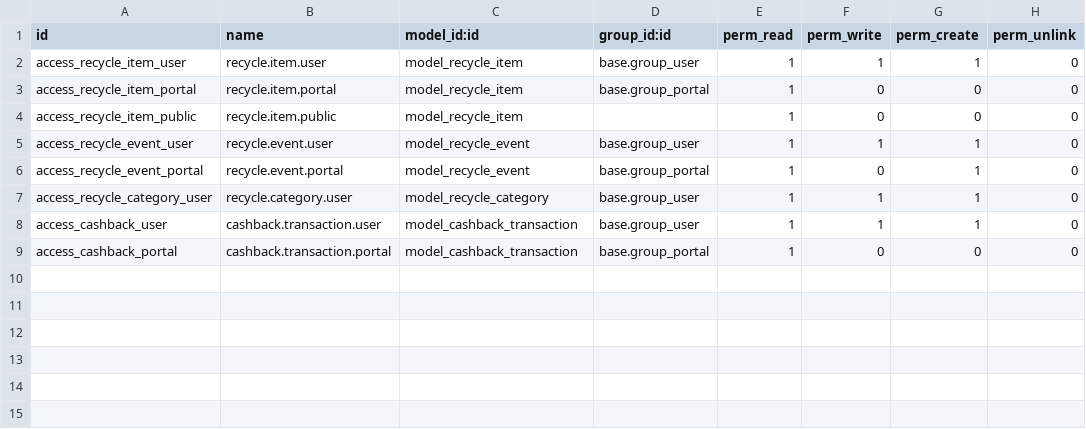
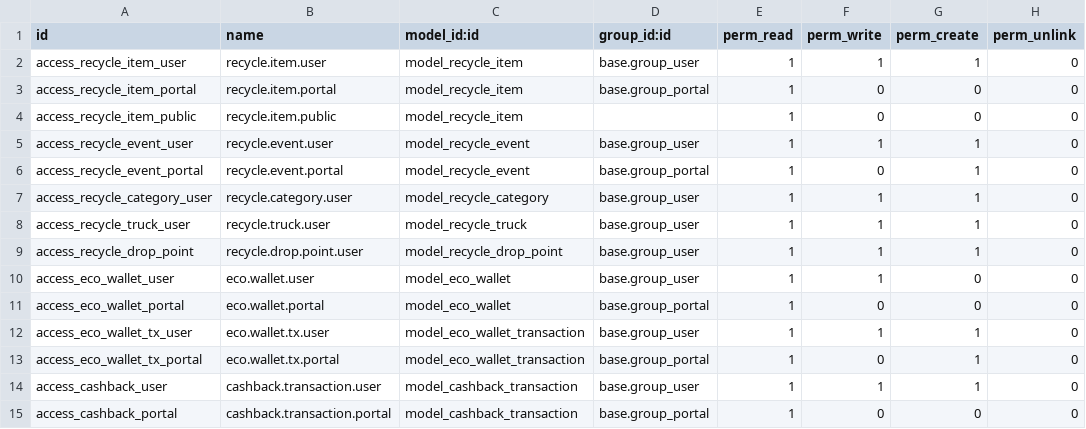
Before and after one commit to ecocuponcl/food.ecocupon.cl, a CSV file: ecocupon_recycle/security/ir.model.access.csv, drawn as a sheet; the diff names each change by its address in the sheet, - before the commit and + after, or states it on an @@ line.

Commit message:
♻️♻️ OPTIMIZED: 5 ajustes críticos del plan
AJUSTE 1: QR fuerte — order_id, expires_at, status, unique hash, HMAC signature
AJUSTE 2: Wallet interna (eco.wallet) separada de Flow.cl — Flow solo retiros
AJUSTE 3: Validación híbrida — image hash (duplicados), GPS, timestamp delay
AJUSTE 4: /recycle/confirm + /recycle/truck_confirm — validación camión/punto
AJUSTE 5: Flujo evento_validado → pago (no foto → pago directo)

Nuevas tablas: recycle.truck, recycle.drop_point, eco.wallet, eco.wallet.transaction
Nuevos endpoints: /kiosk/recycle/wallet, /kiosk/recycle/withdraw,
  /kiosk/recycle/confirm, /kiosk/recycle/truck_confirm, /kiosk/verify_qr
Anti-fraud: duplicate photo hash, max scans/day, GPS zones, min delay hours

```diff
--- a/ecocupon_recycle/security/ir.model.access.csv
+++ b/ecocupon_recycle/security/ir.model.access.csv
+row 8: access_recycle_truck_user | recycle.truck.user | model_recycle_truck | base.group_user | 1 | 1 | 1 | 0
+row 9: access_recycle_drop_point | recycle.drop.point.user | model_recycle_drop_point | base.group_user | 1 | 1 | 1 | 0
+row 10: access_eco_wallet_user | eco.wallet.user | model_eco_wallet | base.group_user | 1 | 1 | 0 | 0
+row 11: access_eco_wallet_portal | eco.wallet.portal | model_eco_wallet | base.group_portal | 1 | 0 | 0 | 0
+row 12: access_eco_wallet_tx_user | eco.wallet.tx.user | model_eco_wallet_transaction | base.group_user | 1 | 1 | 1 | 0
+row 13: access_eco_wallet_tx_portal | eco.wallet.tx.portal | model_eco_wallet_transaction | base.group_portal | 1 | 0 | 1 | 0
```
Also changed, not shown: 11 other files.
